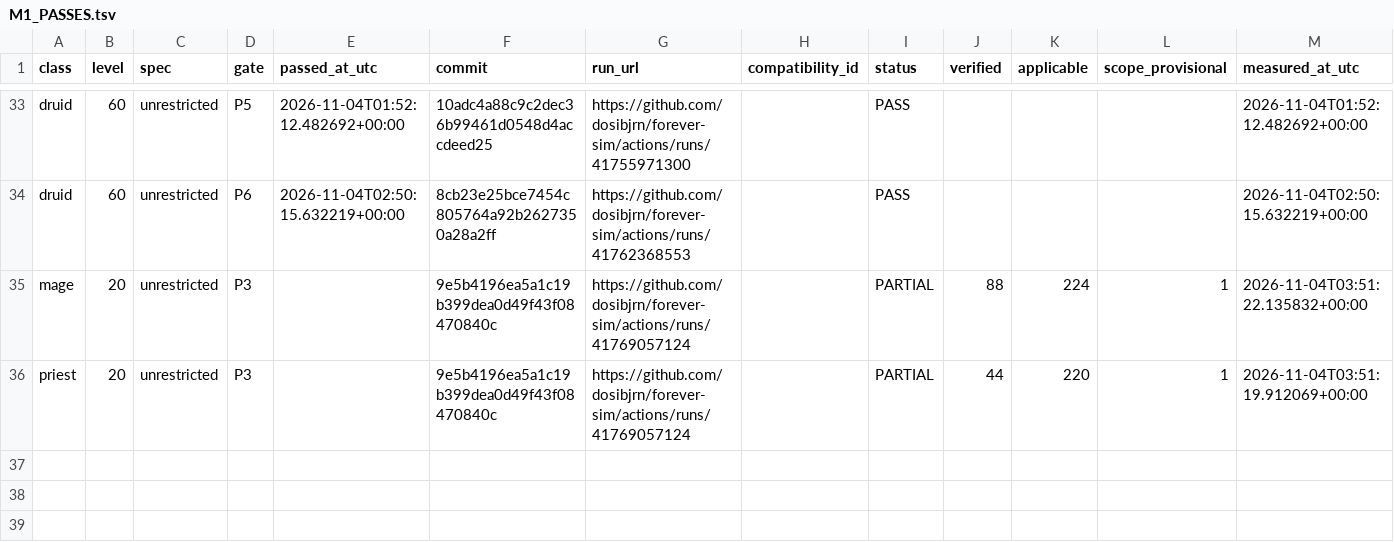
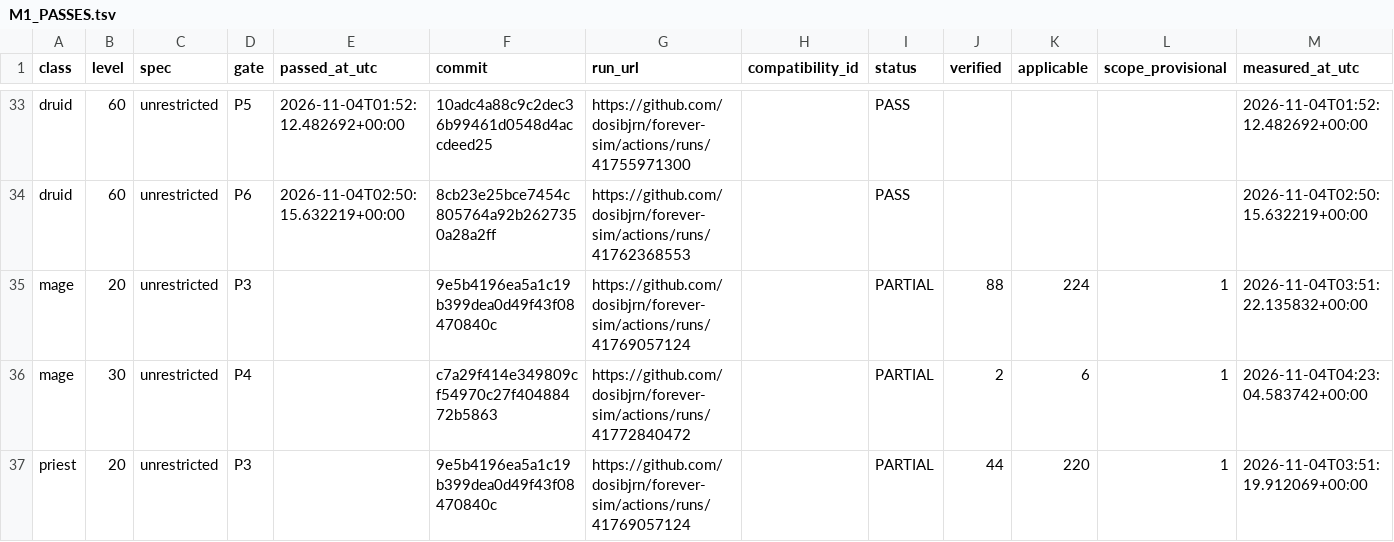
Before and after one commit to dosibjrn/forever-sim, a TSV file: docs/planning/M1_PASSES.tsv, drawn as a sheet; only a part is shown, gaps mark what is left out.

```diff
--- a/docs/planning/M1_PASSES.tsv
+++ b/docs/planning/M1_PASSES.tsv
@@ -35,2 +35,3 @@ druid	60	unrestricted	P6	2026-11-04T02:50:15.632219+00:00	8cb23e25bce7454c805764
 mage	20	unrestricted	P3		9e5b4196ea5a1c19b399dea0d49f43f08470840c	https://github.com/dosibjrn/forever-sim/actions/runs/41769057124		PARTIAL	88	224	1	2026-11-04T03:51:22.135832+00:00
+mage	30	unrestricted	P4		c7a29f414e349809cf54970c27f40488472b5863	https://github.com/dosibjrn/forever-sim/actions/runs/41772840472		PARTIAL	2	6	1	2026-11-04T04:23:04.583742+00:00
 priest	20	unrestricted	P3		9e5b4196ea5a1c19b399dea0d49f43f08470840c	https://github.com/dosibjrn/forever-sim/actions/runs/41769057124		PARTIAL	44	220	1	2026-11-04T03:51:19.912069+00:00
```
Also changed, not shown: 1 other file.
